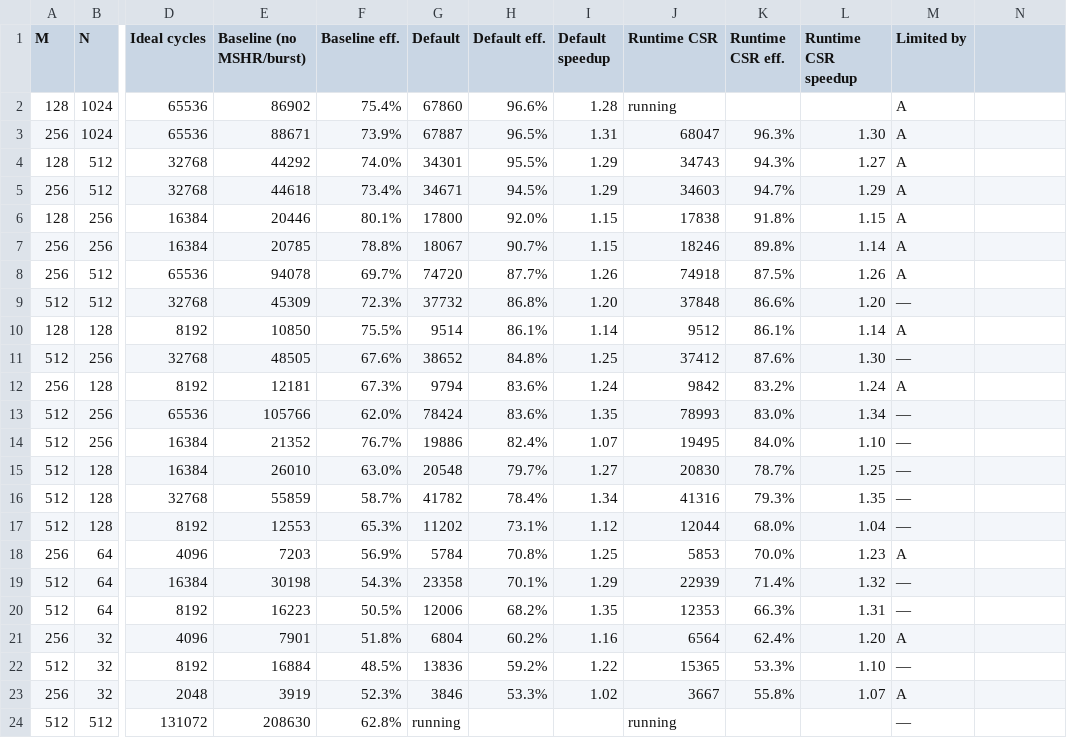
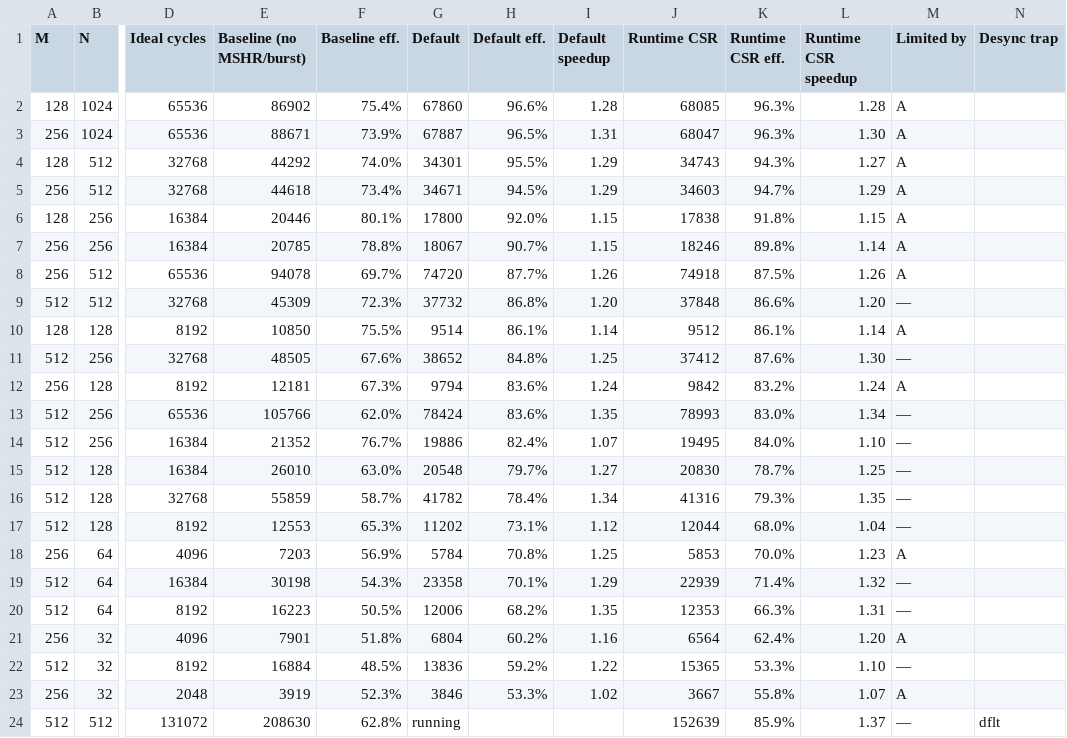
Before and after one commit to pulp-platform/TeraNoC, a TSV file: docs/benchmarks/gemm_results_vs_nofeature.tsv, drawn as a sheet; only a part is shown, gaps mark what is left out; the diff names each change by its address in the sheet, - before the commit and + after, or states it on an @@ line.

Commit message:
benchmarks: flag the desync-timeout trap in the vs-baseline table
A group whose own 16 cores drift apart loses every intra-group merge partner, so
each remote burst load waits out the full hold window and times out instead of
merging. That is ~12x slower and self-reinforcing, and the barrier then
serialises the fleet behind the straggler.

Two arms of 512x512x512 at the same nine effective MSHR parameter values (the
software-written CSR values were verified against the elaboration defines)
differ by more than 1.9x purely on whether this fired: latest lands at 152,639
cycles (85.9% efficiency, 1.37x over the no-feature baseline, the best in the
sweep) while dflt is past 291,000 and still running.

So a large-shape cycle count is not a point estimate unless the trap is checked.
Detect it from telemetry already in the log: mshr_timeout is per-1000-cycle
window and is 0 in a healthy run, so the alarm is a sustained nonzero stream
(>=10 consecutive windows), not the total. Flag it in both the txt and the tsv,
and name every flagged arm in a summary block so it cannot read as background.

Across the 45 arms of both sweeps exactly one flags, which is the evidence that
the rest of the table is clean.

latest is now 23/23: median 1.25x, efficiency 67.3% -> 84.0%.

```diff
--- a/docs/benchmarks/gemm_results_vs_nofeature.tsv
+++ b/docs/benchmarks/gemm_results_vs_nofeature.tsv
-N1: (empty)
+N1: Desync trap
-J2 (Runtime CSR): running
+J2 (Runtime CSR): 68085
-K2 (Runtime CSR eff.): (empty)
+K2 (Runtime CSR eff.): 96.3%
-L2 (Runtime CSR speedup): (empty)
+L2 (Runtime CSR speedup): 1.28
-J24 (Runtime CSR): running
+J24 (Runtime CSR): 152639
-K24 (Runtime CSR eff.): (empty)
+K24 (Runtime CSR eff.): 85.9%
-L24 (Runtime CSR speedup): (empty)
+L24 (Runtime CSR speedup): 1.37
-N24 (Desync trap): (empty)
+N24 (Desync trap): dflt
```
Also changed, not shown: 2 other files.
